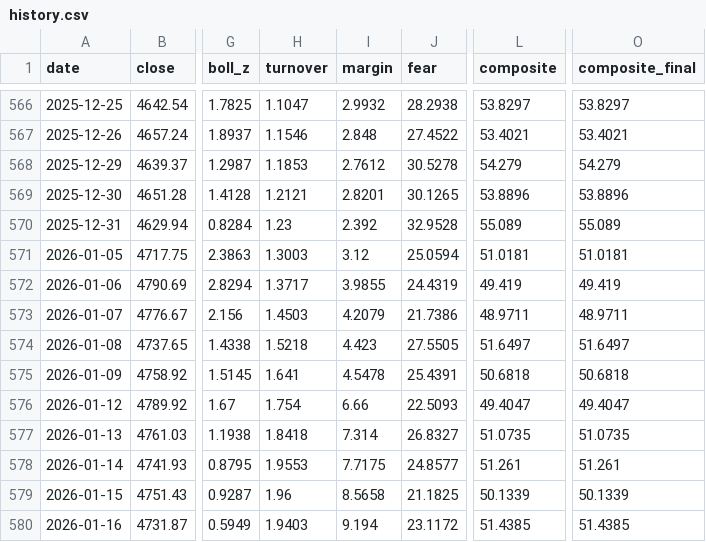
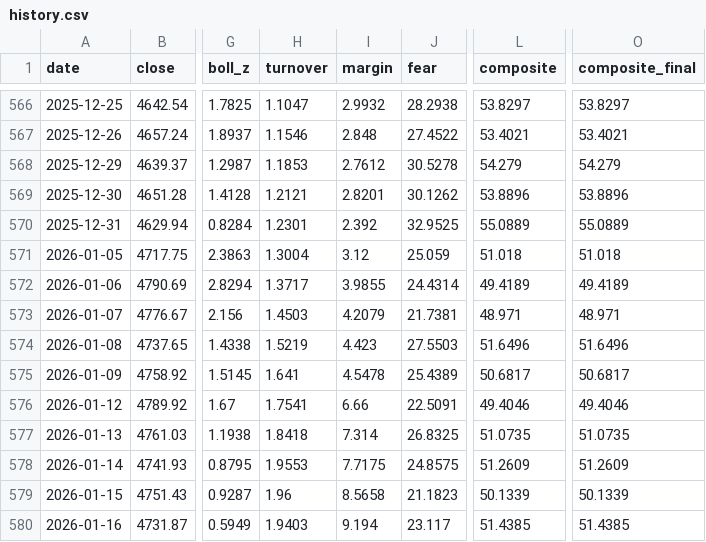
Before and after one commit to davidwang0116/Chinese-Equity-Mood-and-National-Team-Dashboard, a CSV file: docs/history.csv, drawn as a sheet; only a part is shown, gaps mark what is left out; the diff covers the shown part only; the diff names each change by its address in the sheet, - before the commit and + after, or states it on an @@ line.

```diff
--- a/docs/history.csv
+++ b/docs/history.csv
-J569 (fear): 30.1265
+J569 (fear): 30.1262
-H570 (turnover): 1.23
+H570 (turnover): 1.2301
-J570 (fear): 32.9528
+J570 (fear): 32.9525
-L570 (composite): 55.089
+L570 (composite): 55.0889
-O570 (composite_final): 55.089
+O570 (composite_final): 55.0889
-H571 (turnover): 1.3003
+H571 (turnover): 1.3004
-J571 (fear): 25.0594
+J571 (fear): 25.059
-L571 (composite): 51.0181
+L571 (composite): 51.018
-O571 (composite_final): 51.0181
+O571 (composite_final): 51.018
-J572 (fear): 24.4319
+J572 (fear): 24.4314
-L572 (composite): 49.419
+L572 (composite): 49.4189
-O572 (composite_final): 49.419
+O572 (composite_final): 49.4189
-J573 (fear): 21.7386
+J573 (fear): 21.7381
-L573 (composite): 48.9711
+L573 (composite): 48.971
-O573 (composite_final): 48.9711
+O573 (composite_final): 48.971
-H574 (turnover): 1.5218
+H574 (turnover): 1.5219
-J574 (fear): 27.5505
+J574 (fear): 27.5503
-L574 (composite): 51.6497
+L574 (composite): 51.6496
-O574 (composite_final): 51.6497
+O574 (composite_final): 51.6496
-J575 (fear): 25.4391
+J575 (fear): 25.4389
-L575 (composite): 50.6818
+L575 (composite): 50.6817
-O575 (composite_final): 50.6818
+O575 (composite_final): 50.6817
-H576 (turnover): 1.754
+H576 (turnover): 1.7541
-J576 (fear): 22.5093
+J576 (fear): 22.5091
-L576 (composite): 49.4047
+L576 (composite): 49.4046
-O576 (composite_final): 49.4047
+O576 (composite_final): 49.4046
-J577 (fear): 26.8327
+J577 (fear): 26.8325
-J578 (fear): 24.8577
+J578 (fear): 24.8575
-L578 (composite): 51.261
+L578 (composite): 51.2609
-O578 (composite_final): 51.261
+O578 (composite_final): 51.2609
-J579 (fear): 21.1825
+J579 (fear): 21.1823
-J580 (fear): 23.1172
+J580 (fear): 23.117
```
Also changed, not shown: 86 edited cells elsewhere in this file, data/index_szse.csv, reports/backtest_grid.csv, 5 other files.
